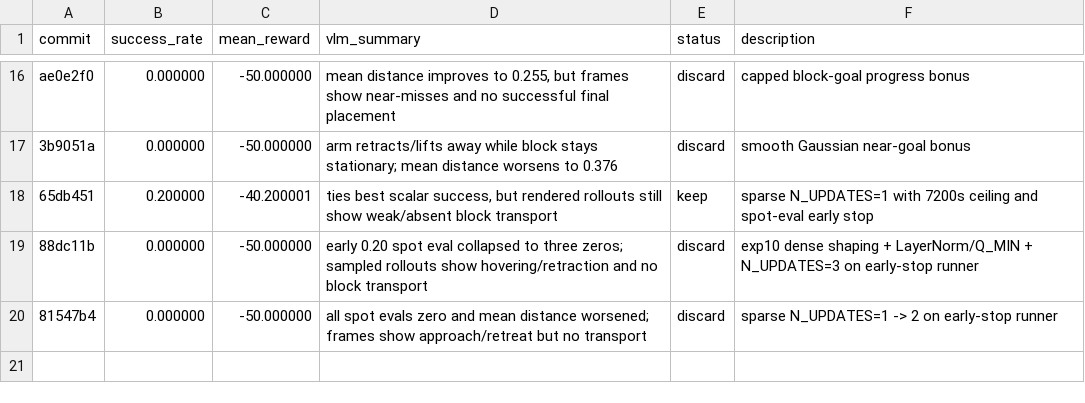
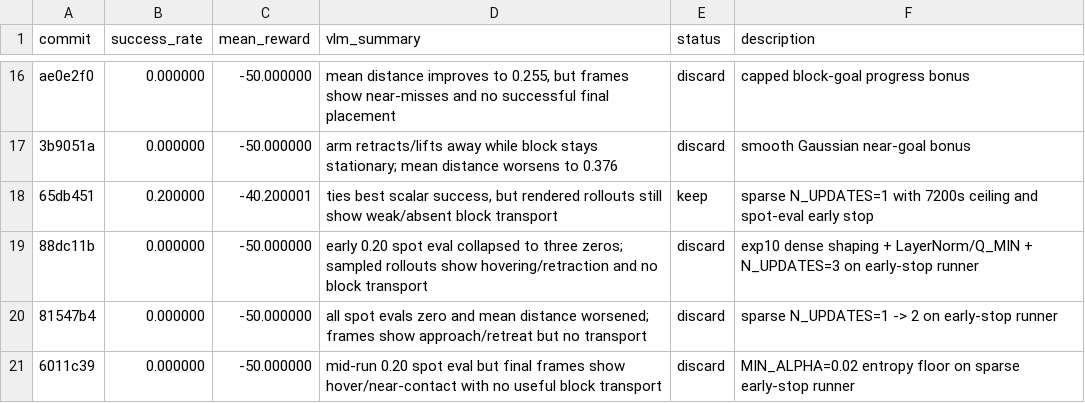
Before and after one commit to quanting-xie/autoresearch-robotics, a TSV file: results.tsv, drawn as a sheet; only a part is shown, gaps mark what is left out.

Commit message:
record exp21 headless results

```diff
--- a/results.tsv
+++ b/results.tsv
@@ -20 +20,2 @@ ae0e2f0	0.000000	-50.000000	mean distance improves to 0.255, but frames show nea
 81547b4	0.000000	-50.000000	all spot evals zero and mean distance worsened; frames show approach/retreat but no transport	discard	sparse N_UPDATES=1 -> 2 on early-stop runner
+6011c39	0.000000	-50.000000	mid-run 0.20 spot eval but final frames show hover/near-contact with no useful block transport	discard	MIN_ALPHA=0.02 entropy floor on sparse early-stop runner
```
Also changed, not shown: 2 other files.
